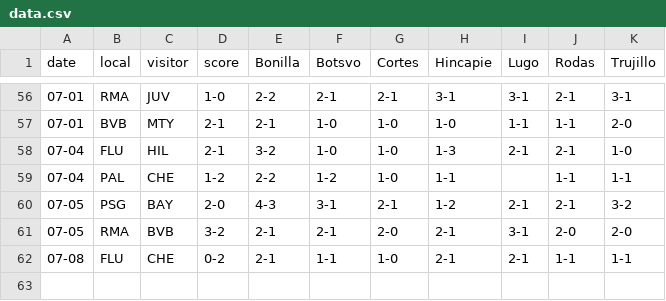
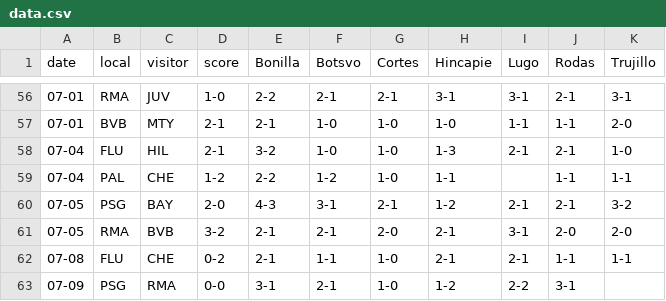
Before and after one commit to jclugor/club-world-cup-tracker, a CSV file: data.csv, drawn as a sheet; only a part is shown, gaps mark what is left out; the diff names each change by its address in the sheet, - before the commit and + after, or states it on an @@ line.

Commit message:
Update data.csv
Inicio PSG vs RMA

```diff
--- a/data.csv
+++ b/data.csv
+row 63: 07-09 | PSG | RMA | 0-0 | 3-1 | 2-1 | 1-0 | 1-2 | 2-2 | 3-1
```
